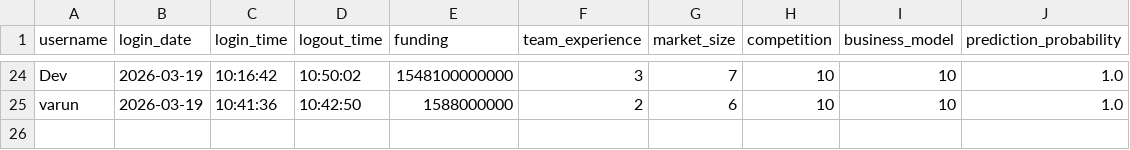
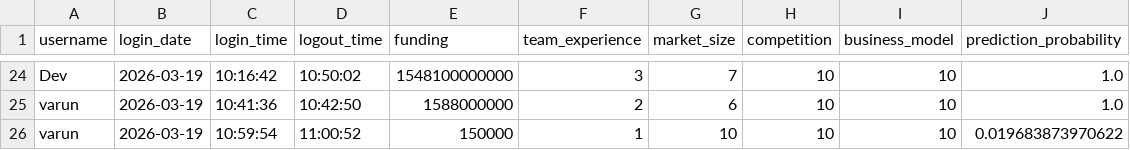
Before and after one commit to smitpatelai/collegeprectice, a CSV file: python program/Collage code/user_activity.csv, drawn as a sheet; only a part is shown, gaps mark what is left out; the diff names each change by its address in the sheet, - before the commit and + after, or states it on an @@ line.

```diff
--- a/python program/Collage code/user_activity.csv
+++ b/python program/Collage code/user_activity.csv
+row 26: varun | 2026-03-19 | 10:59:54 | 11:00:52 | 150000 | 1 | 10 | 10 | 10 | 0.019683873970622
```
Also changed, not shown: 1 other file.
